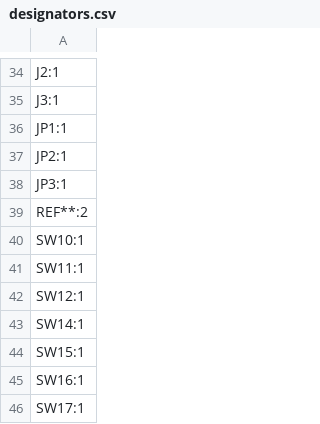
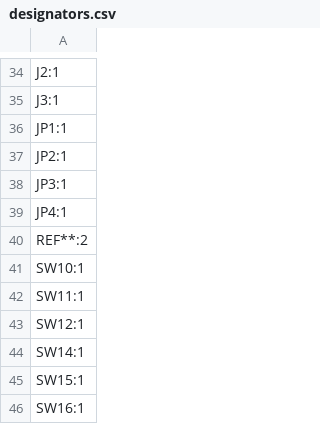
Before and after one commit to sadekbaroudi/vulpes-minora, a CSV file: pcb/byo-mcu/production/designators.csv, drawn as a sheet; only a part is shown, gaps mark what is left out; the shorter side is filled out with more unchanged rows; the diff names each change by its address in the sheet, - before the commit and + after, or states it on an @@ line.

```diff
--- a/pcb/byo-mcu/production/designators.csv
+++ b/pcb/byo-mcu/production/designators.csv
+row 39: JP4:1
```
Also changed, not shown: pcb/byo-mcu/production/bom.csv, 8 other files.
